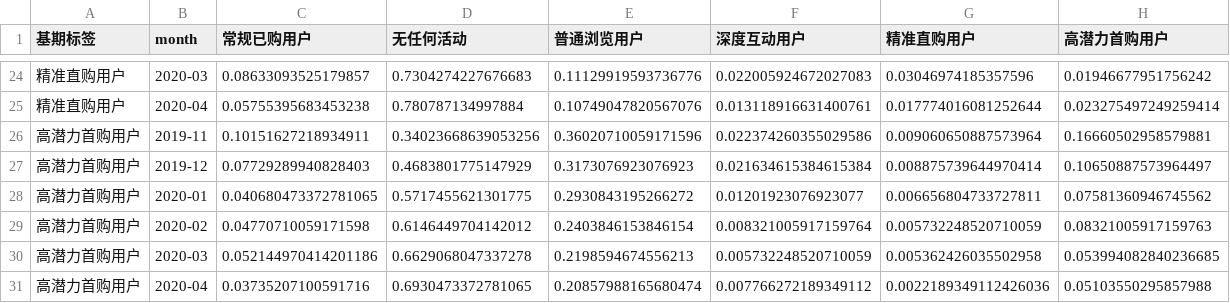
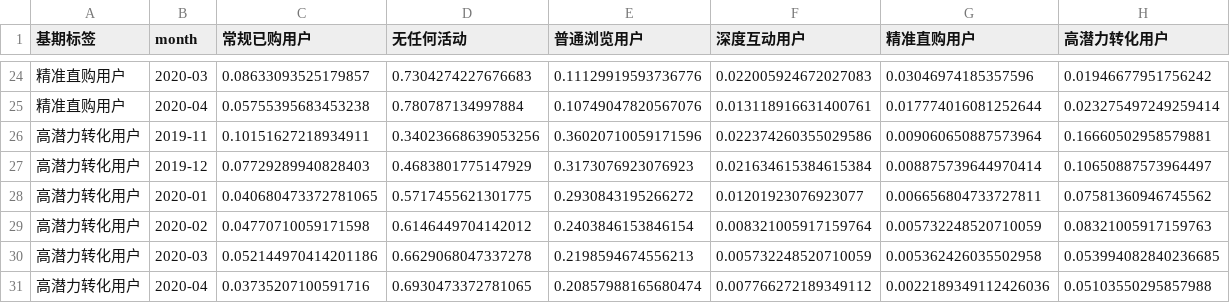
Before and after one commit to DX39069043/ecommerce-user-behavior-segmentation, a CSV file: results/cohort_frozen_labels.csv, drawn as a sheet; only a part is shown, gaps mark what is left out; the diff names each change by its address in the sheet, - before the commit and + after, or states it on an @@ line.

```diff
--- a/results/cohort_frozen_labels.csv
+++ b/results/cohort_frozen_labels.csv
-H1: 高潜力首购用户
+H1: 高潜力转化用户
-A26:A31 (基期标签): 高潜力首购用户
+A26:A31 (基期标签): 高潜力转化用户
```
Also changed, not shown: results/rolling_validation_results.csv, 7 other files.
